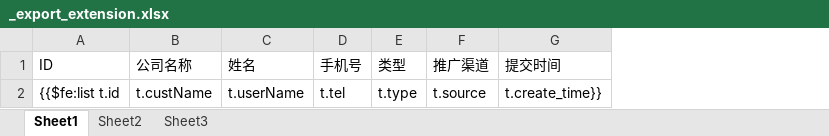
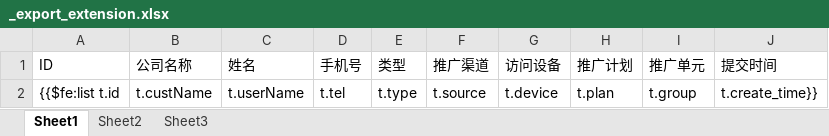
Before and after one commit to wuhe619/salescomm, an Excel workbook: src/main/resources/tp/_export_extension.xlsx, sheet Sheet1, drawn as a sheet; values as stored, in another font and other column widths than the file's, no borders; the diff names each change by its address in the sheet, - before the commit and + after, or states it on an @@ line.

Commit message:
#推广线索添加采集字段

```diff
--- a/src/main/resources/tp/_export_extension.xlsx (sheet Sheet1)
+++ b/src/main/resources/tp/_export_extension.xlsx (sheet Sheet1)
+column G (访问设备), row 2: t.device
+column H (推广计划), row 2: t.plan
+column I (推广单元), row 2: t.group
```
